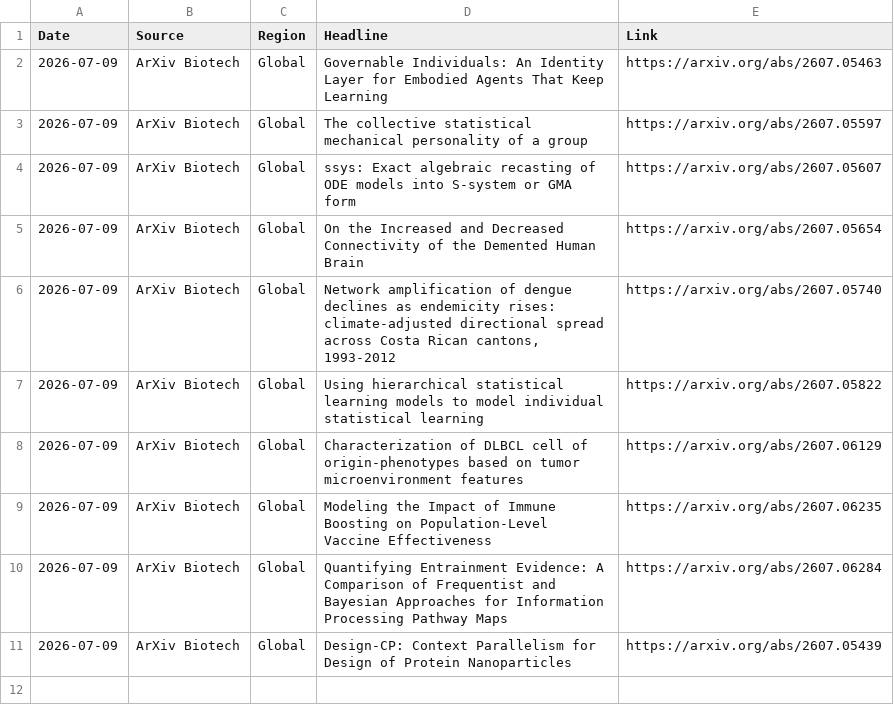
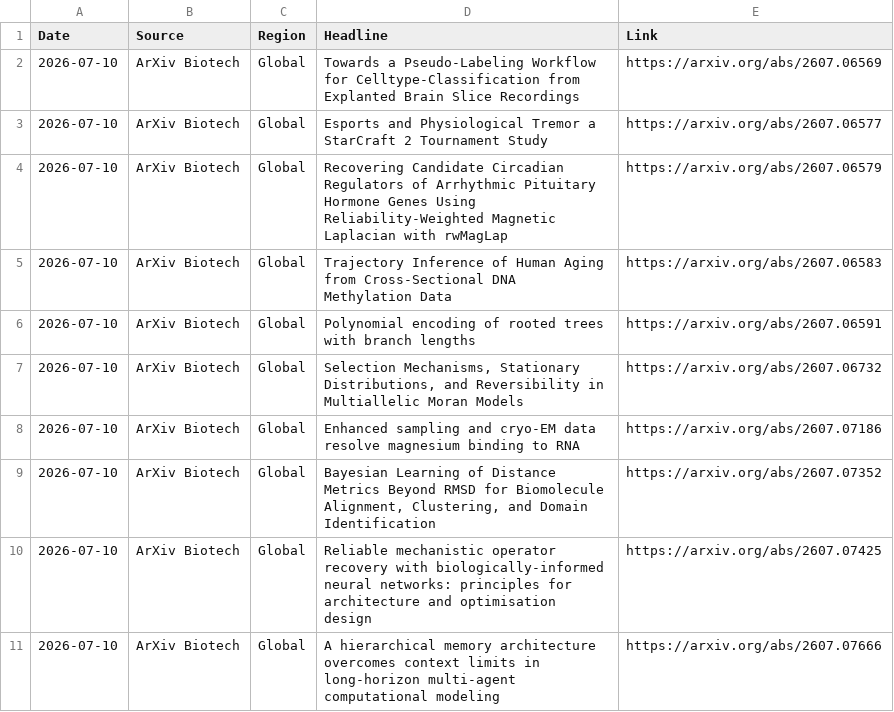
Before and after one commit to AtlasA-26/my-scraper-app, a CSV file: data/research_data.csv, drawn as a sheet.

```diff
--- a/data/research_data.csv
+++ b/data/research_data.csv
@@ -1,11 +1,11 @@
 Date,Source,Region,Headline,Link
-2026-07-09,ArXiv Biotech,Global,Governable Individuals: An Identity Layer for Embodied Agents That Keep Learning,https://arxiv.org/abs/2607.05463
-2026-07-09,ArXiv Biotech,Global,The collective statistical mechanical personality of a group,https://arxiv.org/abs/2607.05597
-2026-07-09,ArXiv Biotech,Global,ssys: Exact algebraic recasting of ODE models into S-system or GMA form,https://arxiv.org/abs/2607.05607
-2026-07-09,ArXiv Biotech,Global,On the Increased and Decreased Connectivity of the Demented Human Brain,https://arxiv.org/abs/2607.05654
-2026-07-09,ArXiv Biotech,Global,"Network amplification of dengue declines as endemicity rises: climate-adjusted directional spread across Costa Rican cantons, 1993-2012",https://arxiv.org/abs/2607.05740
-2026-07-09,ArXiv Biotech,Global,Using hierarchical statistical learning models to model individual statistical learning,https://arxiv.org/abs/2607.05822
-2026-07-09,ArXiv Biotech,Global,Characterization of DLBCL cell of origin-phenotypes based on tumor microenvironment features,https://arxiv.org/abs/2607.06129
-2026-07-09,ArXiv Biotech,Global,Modeling the Impact of Immune Boosting on Population-Level Vaccine Effectiveness,https://arxiv.org/abs/2607.06235
-2026-07-09,ArXiv Biotech,Global,Quantifying Entrainment Evidence: A Comparison of Frequentist and Bayesian Approaches for Information Processing Pathway Maps,https://arxiv.org/abs/2607.06284
-2026-07-09,ArXiv Biotech,Global,Design-CP: Context Parallelism for Design of Protein Nanoparticles,https://arxiv.org/abs/2607.05439
+2026-07-10,ArXiv Biotech,Global,Towards a Pseudo-Labeling Workflow for Celltype-Classification from Explanted Brain Slice Recordings,https://arxiv.org/abs/2607.06569
+2026-07-10,ArXiv Biotech,Global,Esports and Physiological Tremor a StarCraft 2 Tournament Study,https://arxiv.org/abs/2607.06577
+2026-07-10,ArXiv Biotech,Global,Recovering Candidate Circadian Regulators of Arrhythmic Pituitary Hormone Genes Using Reliability-Weighted Magnetic Laplacian with rwMagLap,https://arxiv.org/abs/2607.06579
+2026-07-10,ArXiv Biotech,Global,Trajectory Inference of Human Aging from Cross-Sectional DNA Methylation Data,https://arxiv.org/abs/2607.06583
+2026-07-10,ArXiv Biotech,Global,Polynomial encoding of rooted trees with branch lengths,https://arxiv.org/abs/2607.06591
+2026-07-10,ArXiv Biotech,Global,"Selection Mechanisms, Stationary Distributions, and Reversibility in Multiallelic Moran Models",https://arxiv.org/abs/2607.06732
+2026-07-10,ArXiv Biotech,Global,Enhanced sampling and cryo-EM data resolve magnesium binding to RNA,https://arxiv.org/abs/2607.07186
+2026-07-10,ArXiv Biotech,Global,"Bayesian Learning of Distance Metrics Beyond RMSD for Biomolecule Alignment, Clustering, and Domain Identification",https://arxiv.org/abs/2607.07352
+2026-07-10,ArXiv Biotech,Global,Reliable mechanistic operator recovery with biologically-informed neural networks: principles for architecture and optimisation design,https://arxiv.org/abs/2607.07425
+2026-07-10,ArXiv Biotech,Global,A hierarchical memory architecture overcomes context limits in long-horizon multi-agent computational modeling,https://arxiv.org/abs/2607.07666
```
